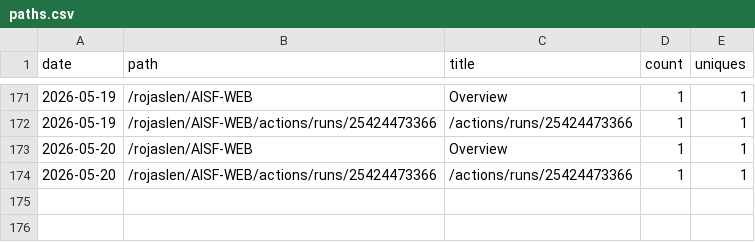
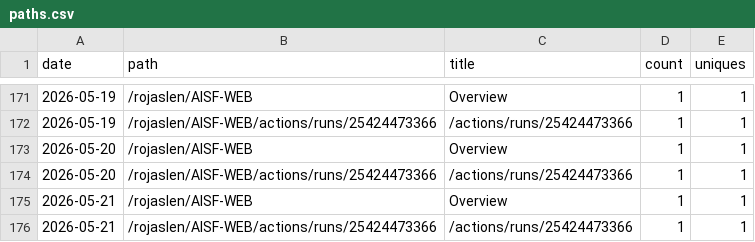
Before and after one commit to rojaslen/AISF-WEB, a CSV file: traffic/paths.csv, drawn as a sheet; only a part is shown, gaps mark what is left out.

```diff
--- a/traffic/paths.csv
+++ b/traffic/paths.csv
@@ -174 +174,3 @@ date,path,title,count,uniques
 2026-05-20,/rojaslen/AISF-WEB/actions/runs/25424473366,/actions/runs/25424473366,1,1
+2026-05-21,/rojaslen/AISF-WEB,Overview,1,1
+2026-05-21,/rojaslen/AISF-WEB/actions/runs/25424473366,/actions/runs/25424473366,1,1
```
Also changed, not shown: traffic/clones.csv, traffic/referrers.csv, 1 other file.
